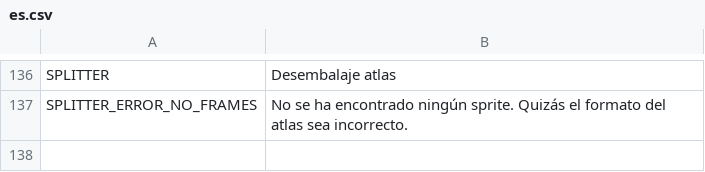
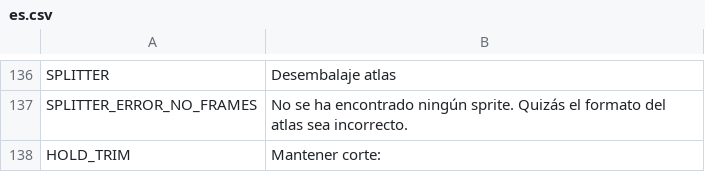
Before and after one commit to unknownprojectx-360/free-tex-packer, a CSV file: dist/web/static/localization/es.csv, drawn as a sheet; only a part is shown, gaps mark what is left out; the diff names each change by its address in the sheet, - before the commit and + after, or states it on an @@ line.

```diff
--- a/dist/web/static/localization/es.csv
+++ b/dist/web/static/localization/es.csv
+row 138: HOLD_TRIM | Mantener corte:
```
Also changed, not shown: dist/web/static/localization/en.csv, dist/web/static/localization/ru.csv, 3 other files.
